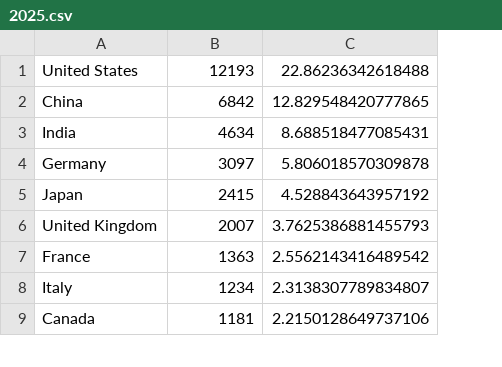
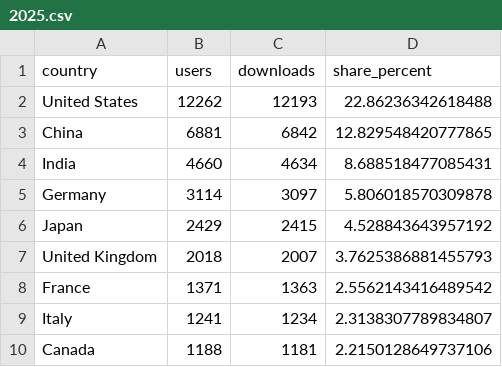
Before and after one commit to qutip/qutip.github.io, a CSV file: build-scripts/map-builder/2025.csv, drawn as a sheet; only a part is shown; addresses are those after the commit; the diff names each change by its address in the sheet, - before the commit and + after, or states it on an @@ line.

Commit message:
Changed map to unique users

```diff
--- a/build-scripts/map-builder/2025.csv
+++ b/build-scripts/map-builder/2025.csv
+column B, rows 2-10: 12262 | 6881 | 4660 | 3114 | 2429 | 2018 | 1371 | 1241 | 1188
+row 1: country | users | downloads | share_percent
```
Also changed, not shown: 3 other files.
